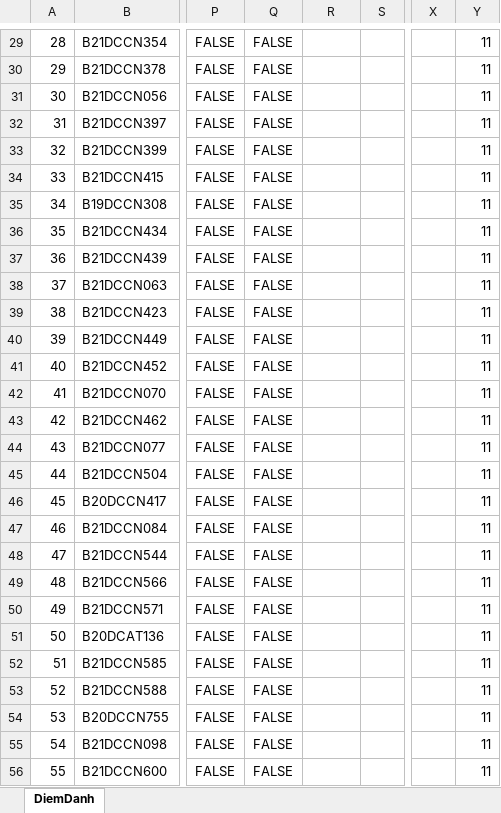
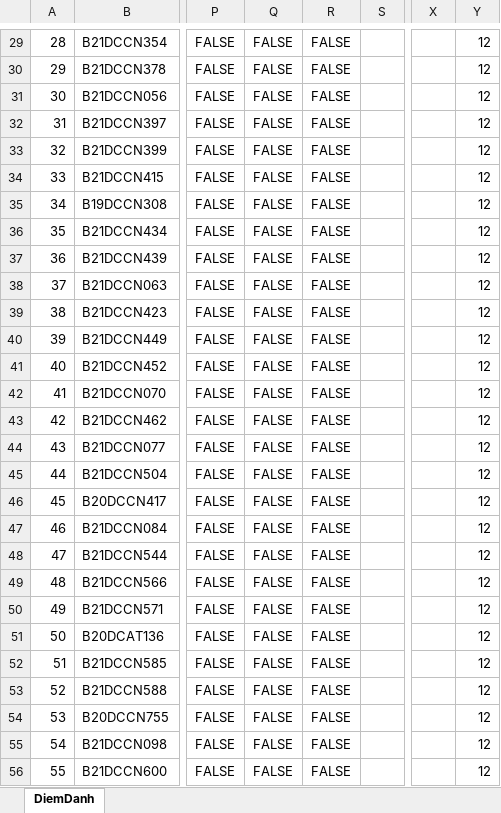
Before and after one commit to The-White-Bear/Attendance_Face_Recog_and_Email, an Excel workbook: DiemDanh.xlsx, sheet DiemDanh, drawn as a sheet; only a part is shown, gaps mark what is left out; values as stored, in another font and other column widths than the file's, no borders; the diff covers the shown part only; the diff names each change by its address in the sheet, - before the commit and + after, or states it on an @@ line.

```diff
--- a/DiemDanh.xlsx (sheet DiemDanh)
+++ b/DiemDanh.xlsx (sheet DiemDanh)
-R29:R56: (empty)
+R29:R56: FALSE
-Y29:Y56: 11
+Y29:Y56: 12
```
Also changed, not shown: 98 edited cells elsewhere in this sheet, 4 other files.
